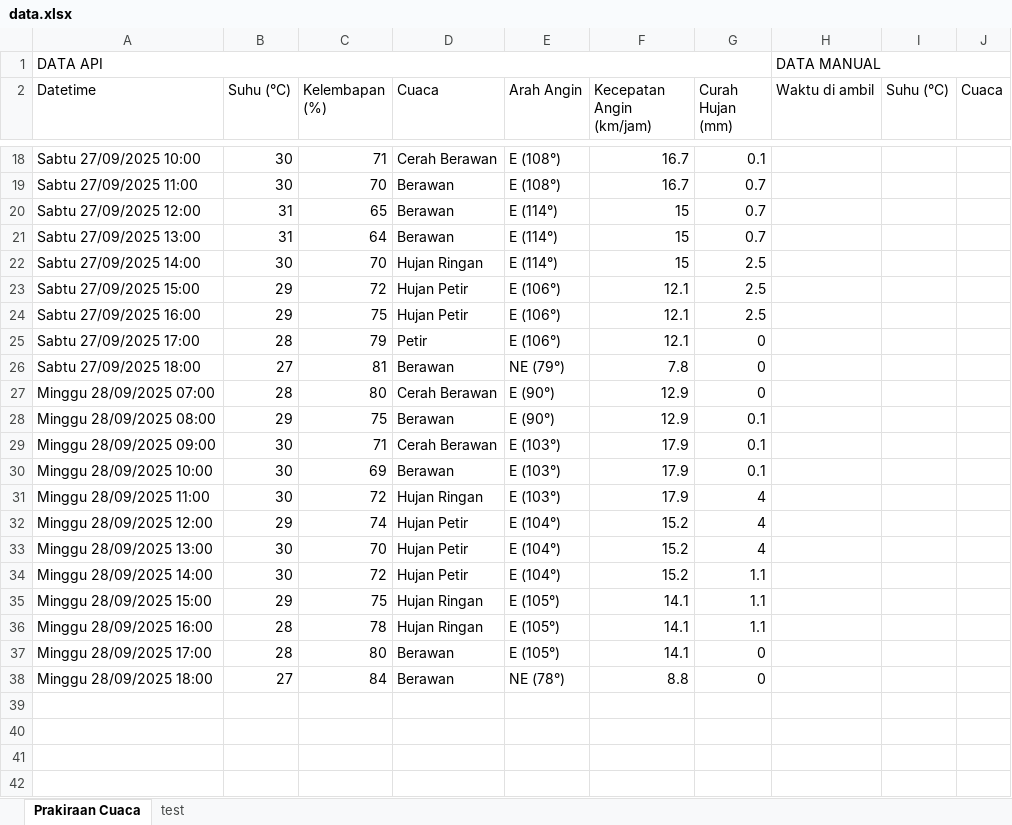
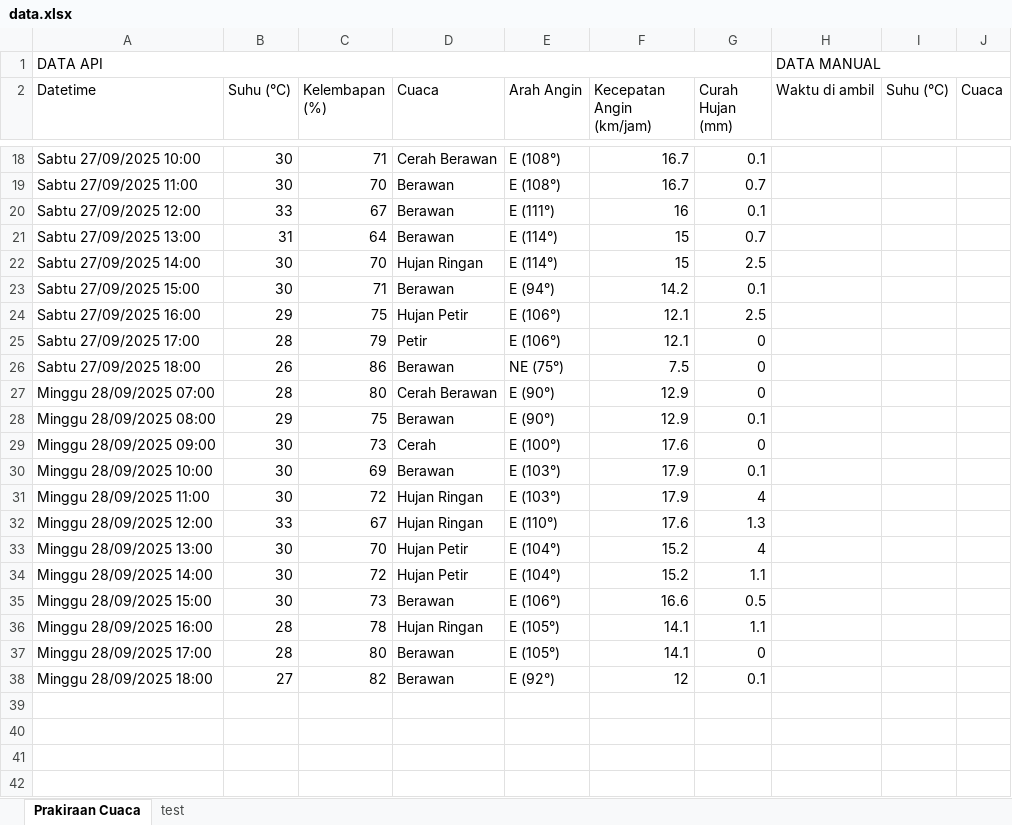
Before and after one commit to RIKASHIKI/collect_weather_data, an Excel workbook: data.xlsx, sheet Prakiraan Cuaca, drawn as a sheet; only a part is shown, gaps mark what is left out; values as stored, in another font and other column widths than the file's, no borders; removed rows and columns are numbered as before the commit, all else as after; the diff covers the shown part only; the diff names each change by its address in the sheet, - before the commit and + after, or states it on an @@ line.

```diff
--- a/data.xlsx (sheet Prakiraan Cuaca)
+++ b/data.xlsx (sheet Prakiraan Cuaca)
-B20 (Suhu (°C)): 31
+B20 (Suhu (°C)): 33
-C20 (Kelembapan (%)): 65
+C20 (Kelembapan (%)): 67
-E20 (Arah Angin): E (114°)
+E20 (Arah Angin): E (111°)
-F20 (Kecepatan Angin (km/jam)): 15
+F20 (Kecepatan Angin (km/jam)): 16
-G20 (Curah Hujan (mm)): 0.7
+G20 (Curah Hujan (mm)): 0.1
-row 23: Sabtu 27/09/2025 15:00 | 29 | 72 | Hujan Petir | E (106°) | 12.1 | 2.5
+row 23: Sabtu 27/09/2025 15:00 | 30 | 71 | Berawan | E (94°) | 14.2 | 0.1
-B26 (Suhu (°C)): 27
+B26 (Suhu (°C)): 26
-C26 (Kelembapan (%)): 81
+C26 (Kelembapan (%)): 86
-E26 (Arah Angin): NE (79°)
+E26 (Arah Angin): NE (75°)
-F26 (Kecepatan Angin (km/jam)): 7.8
+F26 (Kecepatan Angin (km/jam)): 7.5
-C29 (Kelembapan (%)): 71
+C29 (Kelembapan (%)): 73
-D29 (Cuaca): Cerah Berawan
+D29 (Cuaca): Cerah
-E29 (Arah Angin): E (103°)
+E29 (Arah Angin): E (100°)
-F29 (Kecepatan Angin (km/jam)): 17.9
+F29 (Kecepatan Angin (km/jam)): 17.6
-G29 (Curah Hujan (mm)): 0.1
+G29 (Curah Hujan (mm)): 0
-row 32: Minggu 28/09/2025 12:00 | 29 | 74 | Hujan Petir | E (104°) | 15.2 | 4
+row 32: Minggu 28/09/2025 12:00 | 33 | 67 | Hujan Ringan | E (110°) | 17.6 | 1.3
-row 35: Minggu 28/09/2025 15:00 | 29 | 75 | Hujan Ringan | E (105°) | 14.1 | 1.1
+row 35: Minggu 28/09/2025 15:00 | 30 | 73 | Berawan | E (106°) | 16.6 | 0.5
-C38 (Kelembapan (%)): 84
+C38 (Kelembapan (%)): 82
-E38 (Arah Angin): NE (78°)
+E38 (Arah Angin): E (92°)
-F38 (Kecepatan Angin (km/jam)): 8.8
+F38 (Kecepatan Angin (km/jam)): 12
-G38 (Curah Hujan (mm)): 0
+G38 (Curah Hujan (mm)): 0.1
```
Also changed, not shown: 2 added rows, 2 removed rows and 10 edited cells elsewhere in this sheet, 1 other file.
